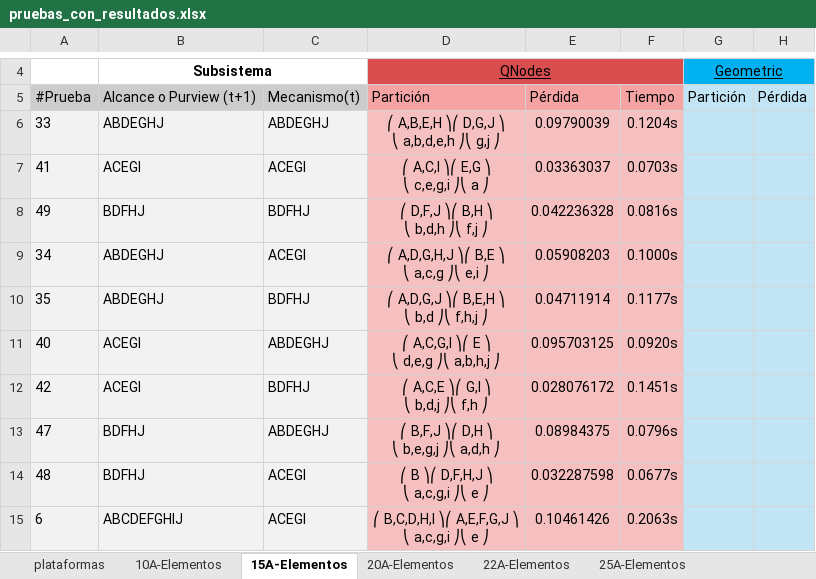
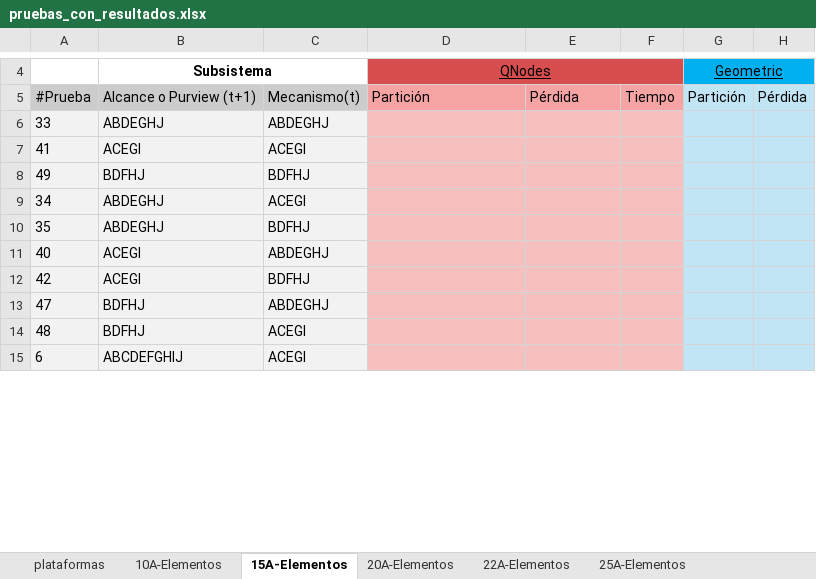
Before and after one commit to CamiloNinoG/ADA_2026_1_KQmip, an Excel workbook: src/results/pruebas_con_resultados.xlsx, sheet 15A-Elementos, drawn as a sheet; only a part is shown, gaps mark what is left out; values as stored, in another font and other column widths than the file's, no borders; ↵ is a line break in a cell; the diff covers the shown part only; the diff names each change by its address in the sheet, - before the commit and + after, or states it on an @@ line.

```diff
--- a/src/results/pruebas_con_resultados.xlsx (sheet 15A-Elementos)
+++ b/src/results/pruebas_con_resultados.xlsx (sheet 15A-Elementos)
-D6: ⎛ A,B,E,H ⎞⎛ D,G,J ⎞ ↵ ⎝ a,b,d,e,h ⎠⎝ g,j ⎠
+D6: (empty)
-E6: 0.09790039
+E6: (empty)
-F6: 0.1204s
+F6: (empty)
-D7: ⎛ A,C,I ⎞⎛ E,G ⎞ ↵ ⎝ c,e,g,i ⎠⎝ a ⎠
+D7: (empty)
-E7: 0.03363037
+E7: (empty)
-F7: 0.0703s
+F7: (empty)
-D8: ⎛ D,F,J ⎞⎛ B,H ⎞ ↵ ⎝ b,d,h ⎠⎝ f,j ⎠
+D8: (empty)
-E8: 0.042236328
+E8: (empty)
-F8: 0.0816s
+F8: (empty)
-D9: ⎛ A,D,G,H,J ⎞⎛ B,E ⎞ ↵ ⎝ a,c,g ⎠⎝ e,i ⎠
+D9: (empty)
-E9: 0.05908203
+E9: (empty)
-F9: 0.1000s
+F9: (empty)
-D10: ⎛ A,D,G,J ⎞⎛ B,E,H ⎞ ↵ ⎝ b,d ⎠⎝ f,h,j ⎠
+D10: (empty)
-E10: 0.04711914
+E10: (empty)
-F10: 0.1177s
+F10: (empty)
-D11: ⎛ A,C,G,I ⎞⎛ E ⎞ ↵ ⎝ d,e,g ⎠⎝ a,b,h,j ⎠
+D11: (empty)
-E11: 0.095703125
+E11: (empty)
-F11: 0.0920s
+F11: (empty)
-D12: ⎛ A,C,E ⎞⎛ G,I ⎞ ↵ ⎝ b,d,j ⎠⎝ f,h ⎠
+D12: (empty)
-E12: 0.028076172
+E12: (empty)
-F12: 0.1451s
+F12: (empty)
-D13: ⎛ B,F,J ⎞⎛ D,H ⎞ ↵ ⎝ b,e,g,j ⎠⎝ a,d,h ⎠
+D13: (empty)
-E13: 0.08984375
+E13: (empty)
-F13: 0.0796s
+F13: (empty)
-D14: ⎛ B ⎞⎛ D,F,H,J ⎞ ↵ ⎝ a,c,g,i ⎠⎝ e ⎠
+D14: (empty)
-E14: 0.032287598
+E14: (empty)
-F14: 0.0677s
+F14: (empty)
-D15: ⎛ B,C,D,H,I ⎞⎛ A,E,F,G,J ⎞ ↵ ⎝ a,c,g,i ⎠⎝ e ⎠
+D15: (empty)
-E15: 0.10461426
+E15: (empty)
-F15: 0.2063s
+F15: (empty)
```
Also changed, not shown: 12 edited cells elsewhere in this sheet, sheet 10A-Elementos, 3 other files.
